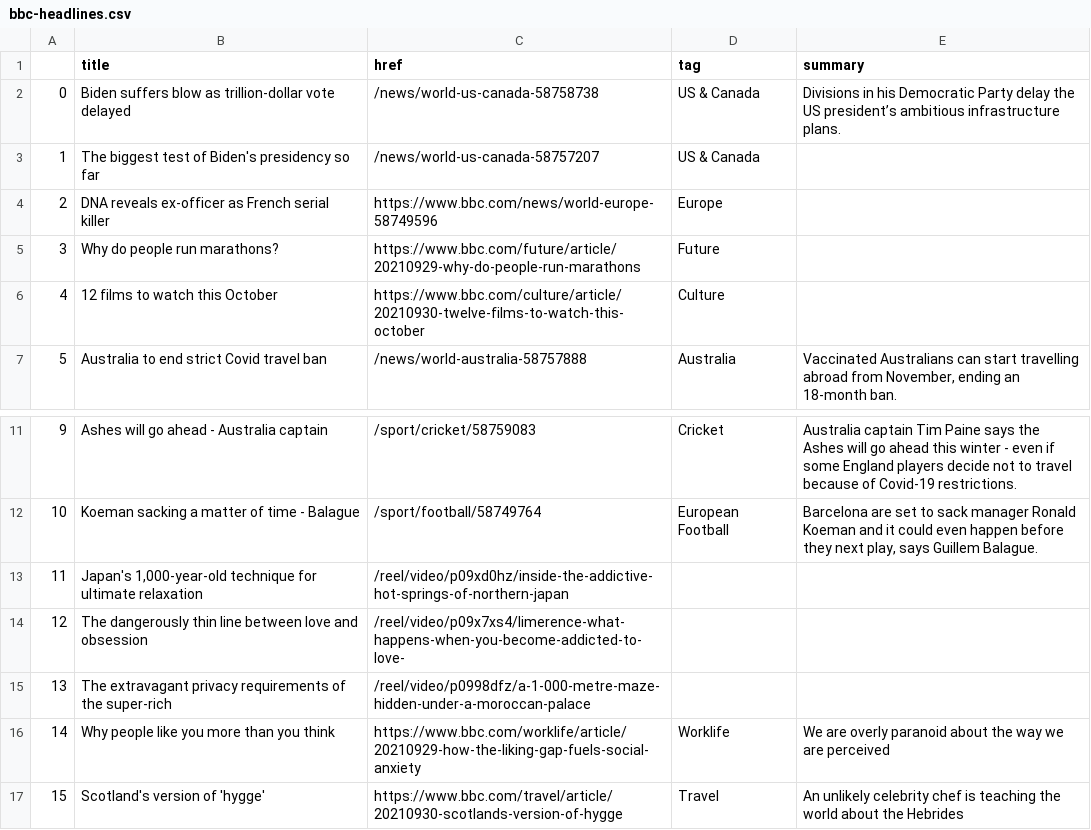
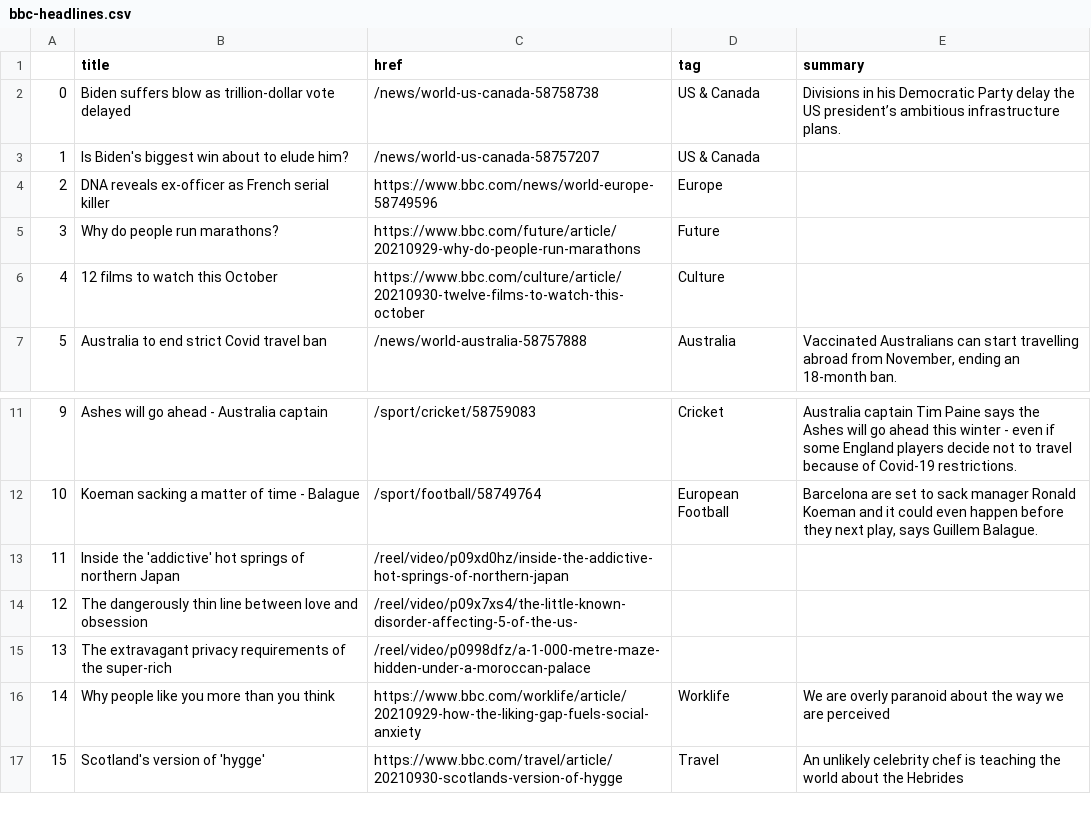
Before and after one commit to gbolduan/automatic-scraper, a CSV file: bbc-headlines.csv, drawn as a sheet; only a part is shown, gaps mark what is left out.

```diff
--- a/bbc-headlines.csv
+++ b/bbc-headlines.csv
@@ -2,3 +2,3 @@
 0,Biden suffers blow as trillion-dollar vote delayed,/news/world-us-canada-58758738,US & Canada,Divisions in his Democratic Party delay the US president’s ambitious infrastructure plans.
-1,The biggest test of Biden's presidency so far,/news/world-us-canada-58757207,US & Canada,
+1,Is Biden's biggest win about to elude him?,/news/world-us-canada-58757207,US & Canada,
 2,DNA reveals ex-officer as French serial killer,https://www.bbc.com/news/world-europe-58749596,Europe,
@@ -12,4 +12,4 @@
 10,Koeman sacking a matter of time - Balague,/sport/football/58749764,European Football,"Barcelona are set to sack manager Ronald Koeman and it could even happen before they next play, says Guillem Balague."
-11,"Japan's 1,000-year-old technique for ultimate relaxation",/reel/video/p09xd0hz/inside-the-addictive-hot-springs-of-northern-japan,,
-12,The dangerously thin line between love and obsession,/reel/video/p09x7xs4/limerence-what-happens-when-you-become-addicted-to-love-,,
+11,Inside the 'addictive' hot springs of northern Japan,/reel/video/p09xd0hz/inside-the-addictive-hot-springs-of-northern-japan,,
+12,The dangerously thin line between love and obsession,/reel/video/p09x7xs4/the-little-known-disorder-affecting-5-of-the-us-,,
 13,The extravagant privacy requirements of the super-rich,/reel/video/p0998dfz/a-1-000-metre-maze-hidden-under-a-moroccan-palace,,
```
